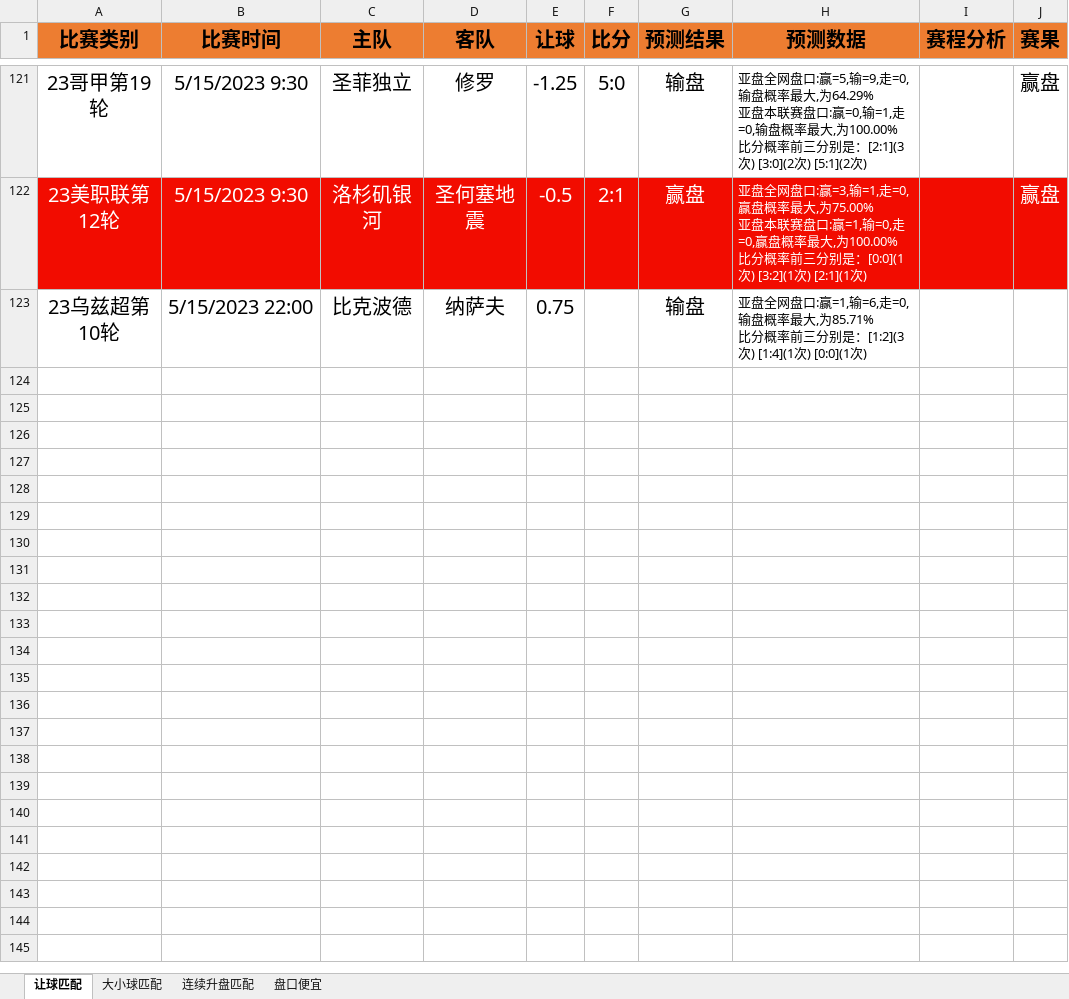
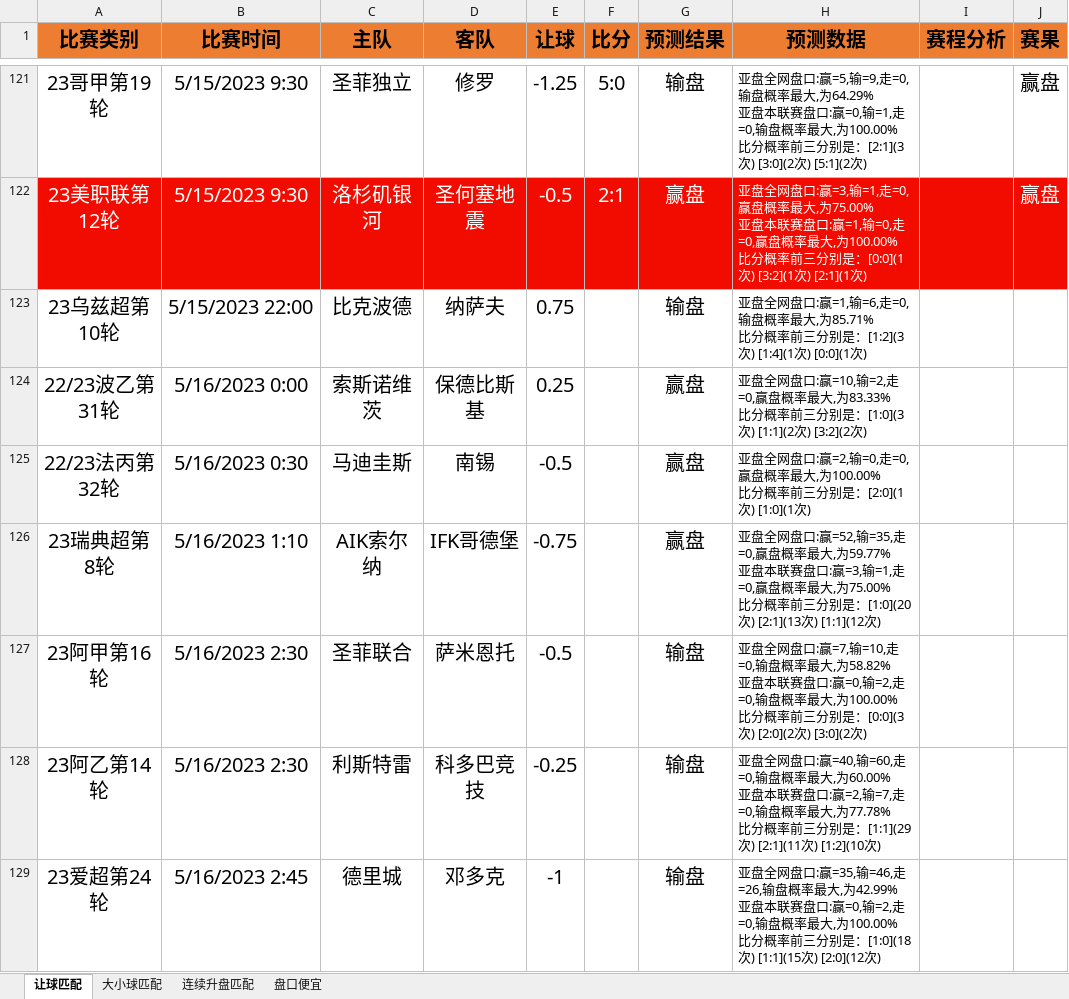
Before and after one commit to czl0325/football_analysis, an Excel workbook: 结果分析.xlsx, sheet 让球匹配, drawn as a sheet; only a part is shown, gaps mark what is left out; values as stored, in another font and other column widths than the file's, no borders; ↵ is a line break in a cell; the diff names each change by its address in the sheet, - before the commit and + after, or states it on an @@ line.

```diff
--- a/结果分析.xlsx (sheet 让球匹配)
+++ b/结果分析.xlsx (sheet 让球匹配)
+row 124: 22/23波乙第31轮 | 5/16/2023 0:00 | 索斯诺维茨 | 保德比斯基 | 0.25 |  | 赢盘 | 亚盘全网盘口:赢=10,输=2,走=0,赢盘概率最大,为83.33% ↵ 比分概率前三分别是：[1:0](3次) [1:1](2次) [3:2](2次)
+row 125: 22/23法丙第32轮 | 5/16/2023 0:30 | 马迪圭斯 | 南锡 | -0.5 |  | 赢盘 | 亚盘全网盘口:赢=2,输=0,走=0,赢盘概率最大,为100.00% ↵ 比分概率前三分别是：[2:0](1次) [1:0](1次)
+row 126: 23瑞典超第8轮 | 5/16/2023 1:10 | AIK索尔纳 | IFK哥德堡 | -0.75 |  | 赢盘 | 亚盘全网盘口:赢=52,输=35,走=0,赢盘概率最大,为59.77% ↵ 亚盘本联赛盘口:赢=3,输=1,走=0,赢盘概率最大,为75.00% ↵ 比分概率前三分别是：[1:0](20次) [2:1](13次) [1:1](12次)
+row 127: 23阿甲第16轮 | 5/16/2023 2:30 | 圣菲联合 | 萨米恩托 | -0.5 |  | 输盘 | 亚盘全网盘口:赢=7,输=10,走=0,输盘概率最大,为58.82% ↵ 亚盘本联赛盘口:赢=0,输=2,走=0,输盘概率最大,为100.00% ↵ 比分概率前三分别是：[0:0](3次) [2:0](2次) [3:0](2次)
+row 128: 23阿乙第14轮 | 5/16/2023 2:30 | 利斯特雷 | 科多巴竞技 | -0.25 |  | 输盘 | 亚盘全网盘口:赢=40,输=60,走=0,输盘概率最大,为60.00% ↵ 亚盘本联赛盘口:赢=2,输=7,走=0,输盘概率最大,为77.78% ↵ 比分概率前三分别是：[1:1](29次) [2:1](11次) [1:2](10次)
+row 129: 23爱超第24轮 | 5/16/2023 2:45 | 德里城 | 邓多克 | -1 |  | 输盘 | 亚盘全网盘口:赢=35,输=46,走=26,输盘概率最大,为42.99% ↵ 亚盘本联赛盘口:赢=0,输=2,走=0,输盘概率最大,为100.00% ↵ 比分概率前三分别是：[1:0](18次) [1:1](15次) [2:0](12次)
```
Also changed, not shown: 1 other file.
